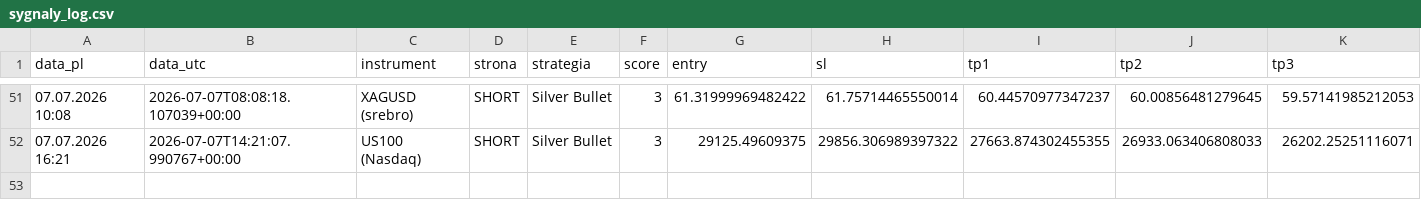
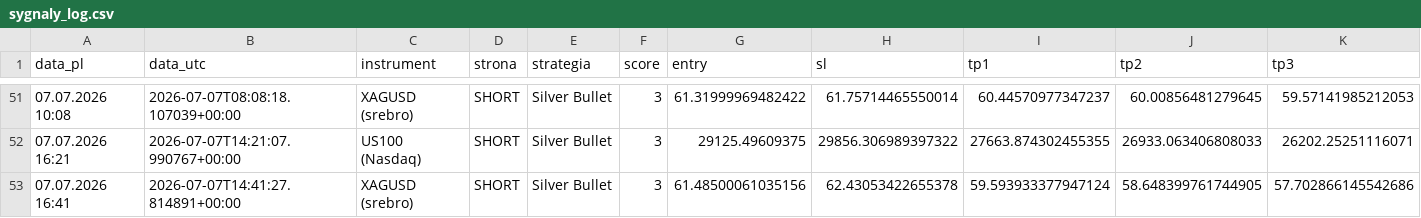
Before and after one commit to Aslaf2/sygna-y-bot, a CSV file: sygnaly_log.csv, drawn as a sheet; only a part is shown, gaps mark what is left out; rows hold the shown columns only; the diff names each change by its address in the sheet, - before the commit and + after, or states it on an @@ line.

```diff
--- a/sygnaly_log.csv
+++ b/sygnaly_log.csv
+row 53: 07.07.2026 16:41 | 2026-07-07T14:41:27.814891+00:00 | XAGUSD (srebro) | SHORT | Silver Bullet | 3 | 61.48500061035156 | 62.43053422655378 | 59.593933377947124 | 58.648399761744905 | 57.702866145542686
```
Also changed, not shown: 1 other file.
